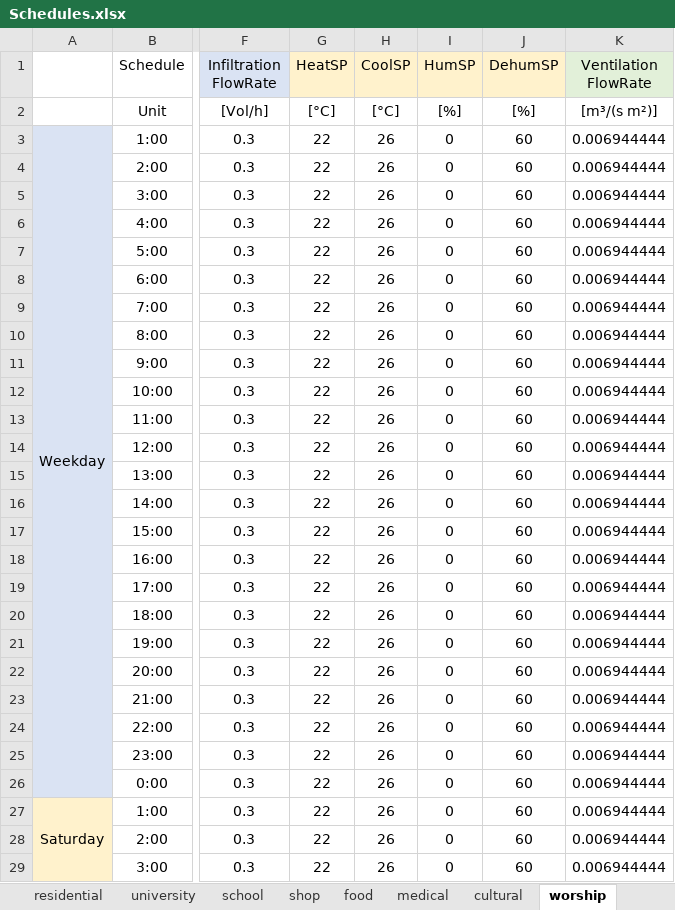
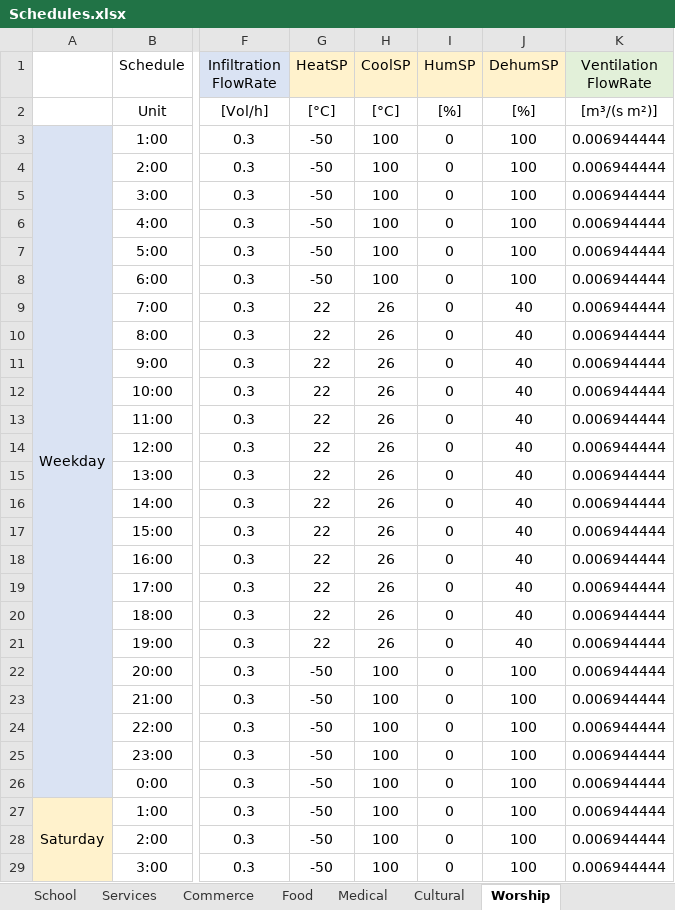
Before and after one commit to BETALAB-team/NEST-UBEM-processing-tools, an Excel workbook: EUReCA/InputAux/Schedules.xlsx, sheet Worship, drawn as a sheet; only a part is shown, gaps mark what is left out; values as stored, in another font and other column widths than the file's, no borders; the diff covers the shown part only; the diff names each change by its address in the sheet, - before the commit and + after, or states it on an @@ line.

```diff
--- a/EUReCA/InputAux/Schedules.xlsx (sheet Worship)
+++ b/EUReCA/InputAux/Schedules.xlsx (sheet Worship)
-sheet tab: school
+sheet tab: School
-sheet tab: shop
+sheet tab: Commerce
-sheet tab: food
+sheet tab: Food
-sheet tab: medical
+sheet tab: Medical
-sheet tab: cultural
+sheet tab: Cultural
-sheet tab: worship
+sheet tab: Worship
-G3:G8 (HeatSP): 22
+G3:G8 (HeatSP): -50
-H3:H8 (CoolSP): 26
+H3:H8 (CoolSP): 100
-J3:J8 (DehumSP): 60
+J3:J8 (DehumSP): 100
-J9:J21 (DehumSP): 60
+J9:J21 (DehumSP): 40
-G22:G29 (HeatSP): 22
+G22:G29 (HeatSP): -50
-H22:H29 (CoolSP): 26
+H22:H29 (CoolSP): 100
-J22:J29 (DehumSP): 60
+J22:J29 (DehumSP): 100
```
Also changed, not shown: 109 edited cells elsewhere in this sheet, sheet Residential, sheet Commerce, sheet University, sheet School, sheet Services, sheet Cultural, 3 more sheets, other sheet tabs, formulas that keep their value.
